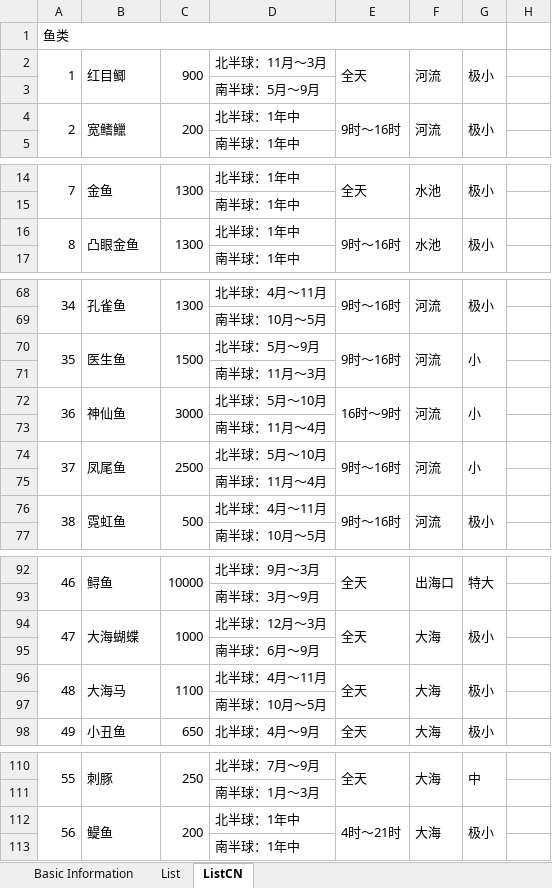
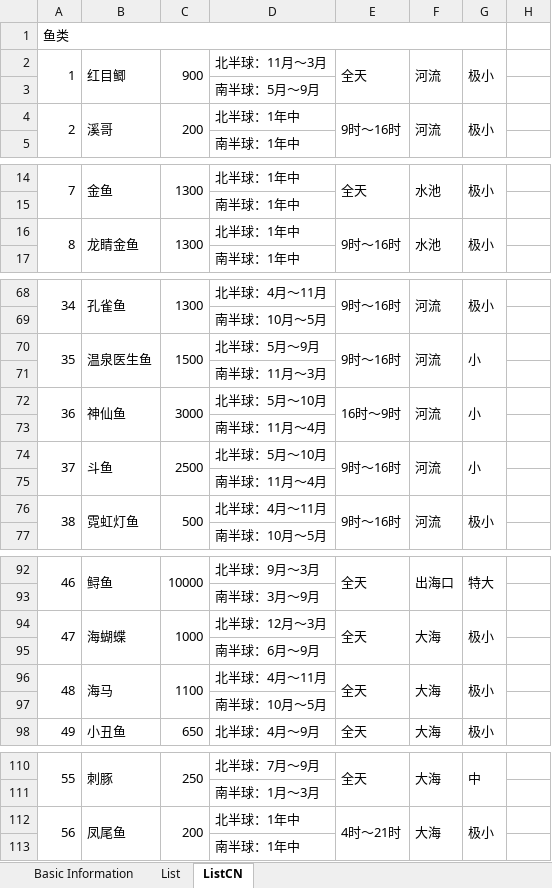
Before and after one commit to ZhuElephant/AnimalCrossing, an Excel workbook: あつ森.xlsm, sheet ListCN, drawn as a sheet; only a part is shown, gaps mark what is left out; values as stored, in another font and other column widths than the file's, no cell formats; charts and pictures not drawn; the diff covers the shown part only; the diff names each change by its address in the sheet, - before the commit and + after, or states it on an @@ line.

```diff
--- a/あつ森.xlsm (sheet ListCN)
+++ b/あつ森.xlsm (sheet ListCN)
-B4: 宽鳍鱲
+B4: 溪哥
-B16: 凸眼金鱼
+B16: 龙睛金鱼
-B70: 医生鱼
+B70: 温泉医生鱼
-B74: 凤尾鱼
+B74: 斗鱼
-B76: 霓虹鱼
+B76: 霓虹灯鱼
-B94: 大海蝴蝶
+B94: 海蝴蝶
-B96: 大海马
+B96: 海马
-B112: 鳀鱼
+B112: 凤尾鱼
```
Also changed, not shown: 1 edited cell elsewhere in this sheet, sheet Basic Information, cell formats.
